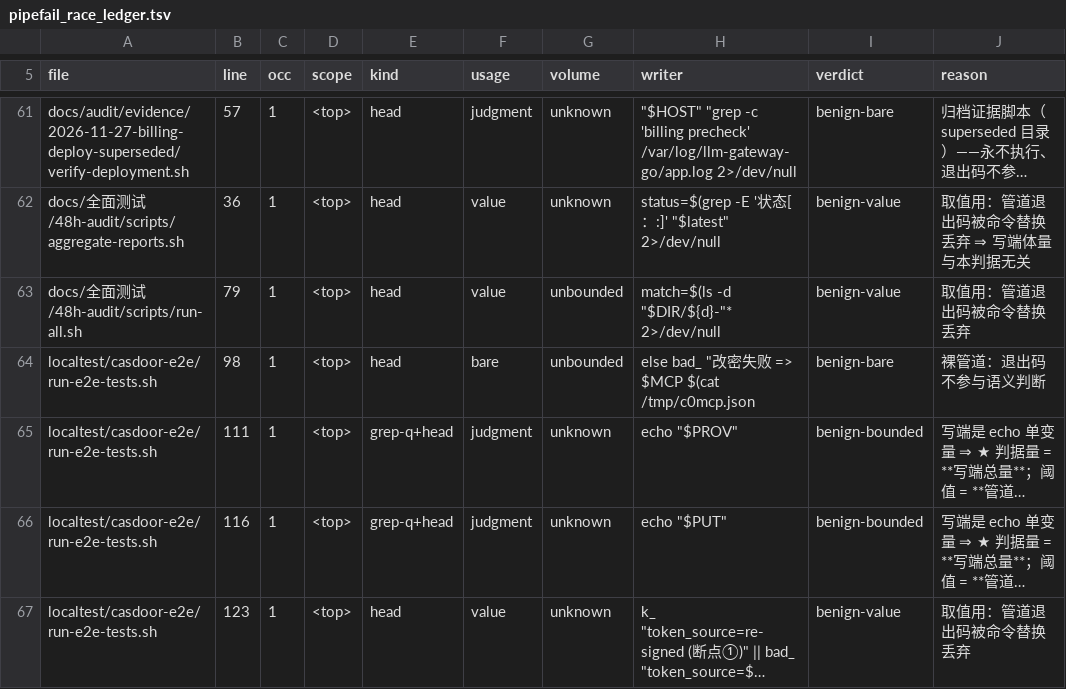
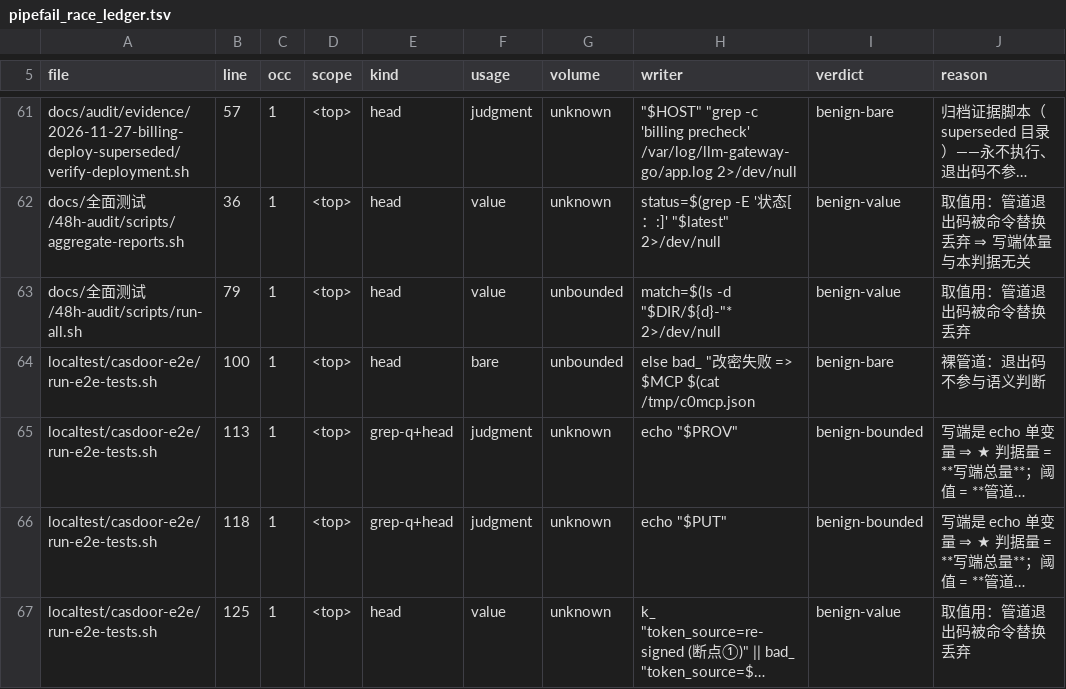
Before and after one commit to halfking/ai-native-gateway-core, a TSV file: scripts/ursmcheck/pipefail_race_ledger.tsv, drawn as a sheet; only a part is shown, gaps mark what is left out; long unchanged cells end in …; the diff covers the shown part only; the diff names each change by its address in the sheet, - before the commit and + after, or states it on an @@ line.

```diff
--- a/scripts/ursmcheck/pipefail_race_ledger.tsv
+++ b/scripts/ursmcheck/pipefail_race_ledger.tsv
-B64 (line): 98
+B64 (line): 100
-B65 (line): 111
+B65 (line): 113
-B66 (line): 116
+B66 (line): 118
-B67 (line): 123
+B67 (line): 125
```
Also changed, not shown: 1 added row and 8 edited cells elsewhere in this file, docs/audit/evidence/2026-10-21-pipefail-scope-drop-candidates.tsv, 25 other files.
